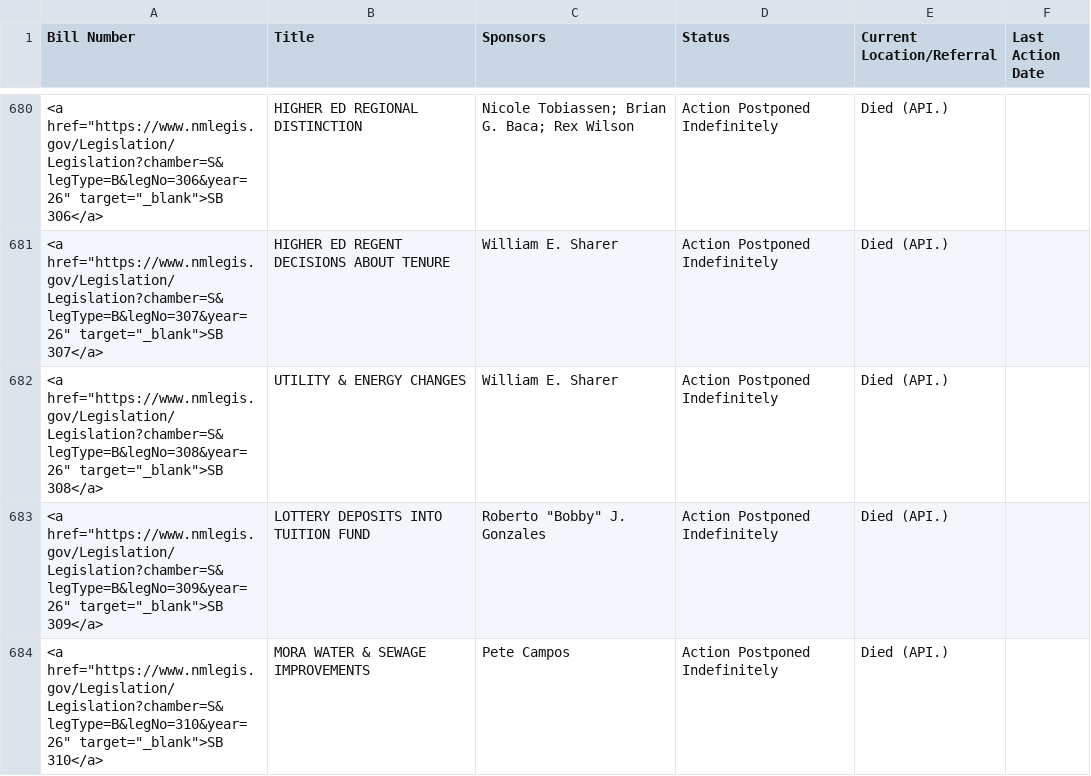
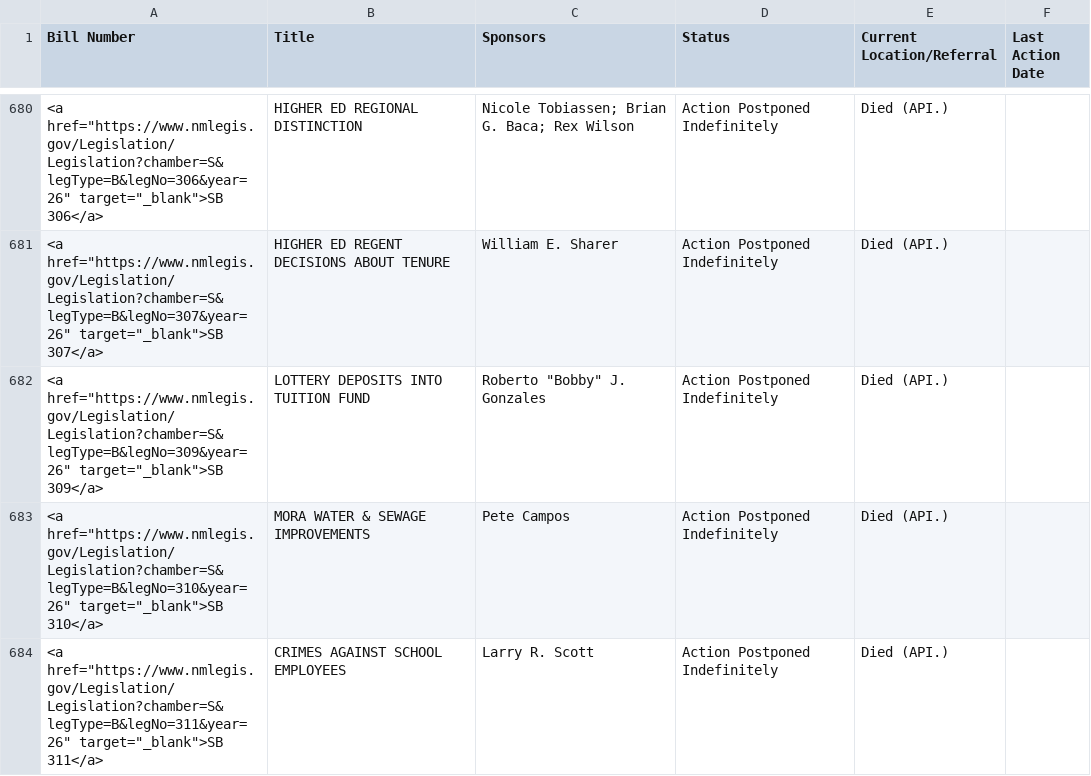
Before and after one commit to PatrickLohmann/2026Legislaturebilltracker2, a CSV file: bills.csv, drawn as a sheet; only a part is shown, gaps mark what is left out; the shorter side is filled out with more unchanged rows.

```diff
--- a/bills.csv
+++ b/bills.csv
@@ -681,3 +681,2 @@ Bill Number,Title,Sponsors,Status,Current Location/Referral,Last Action Date
 "<a href=""https://www.nmlegis.gov/Legislation/Legislation?chamber=S&legType=B&legNo=307&year=26"" target=""_blank"">SB 307</a>",HIGHER ED REGENT DECISIONS ABOUT TENURE,William E. Sharer,Action Postponed Indefinitely,Died (API.),
-"<a href=""https://www.nmlegis.gov/Legislation/Legislation?chamber=S&legType=B&legNo=308&year=26"" target=""_blank"">SB 308</a>",UTILITY & ENERGY CHANGES,William E. Sharer,Action Postponed Indefinitely,Died (API.),
 "<a href=""https://www.nmlegis.gov/Legislation/Legislation?chamber=S&legType=B&legNo=309&year=26"" target=""_blank"">SB 309</a>",LOTTERY DEPOSITS INTO TUITION FUND,"Roberto ""Bobby"" J. Gonzales",Action Postponed Indefinitely,Died (API.),
```
